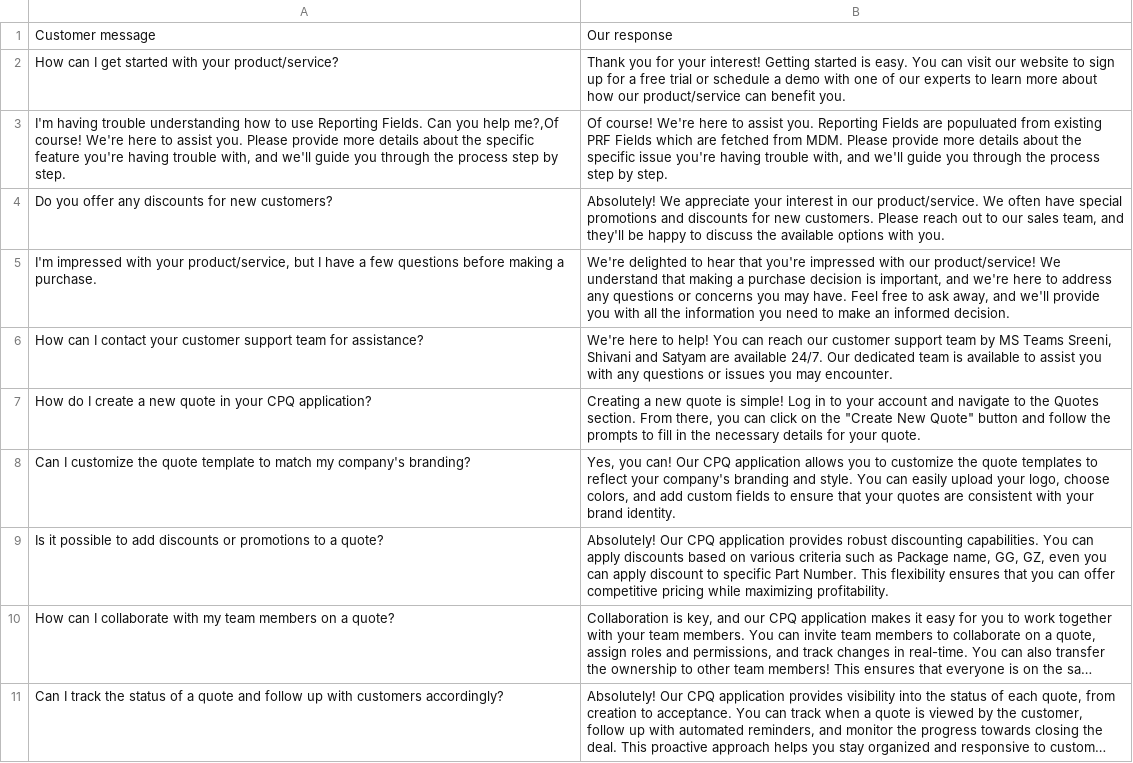
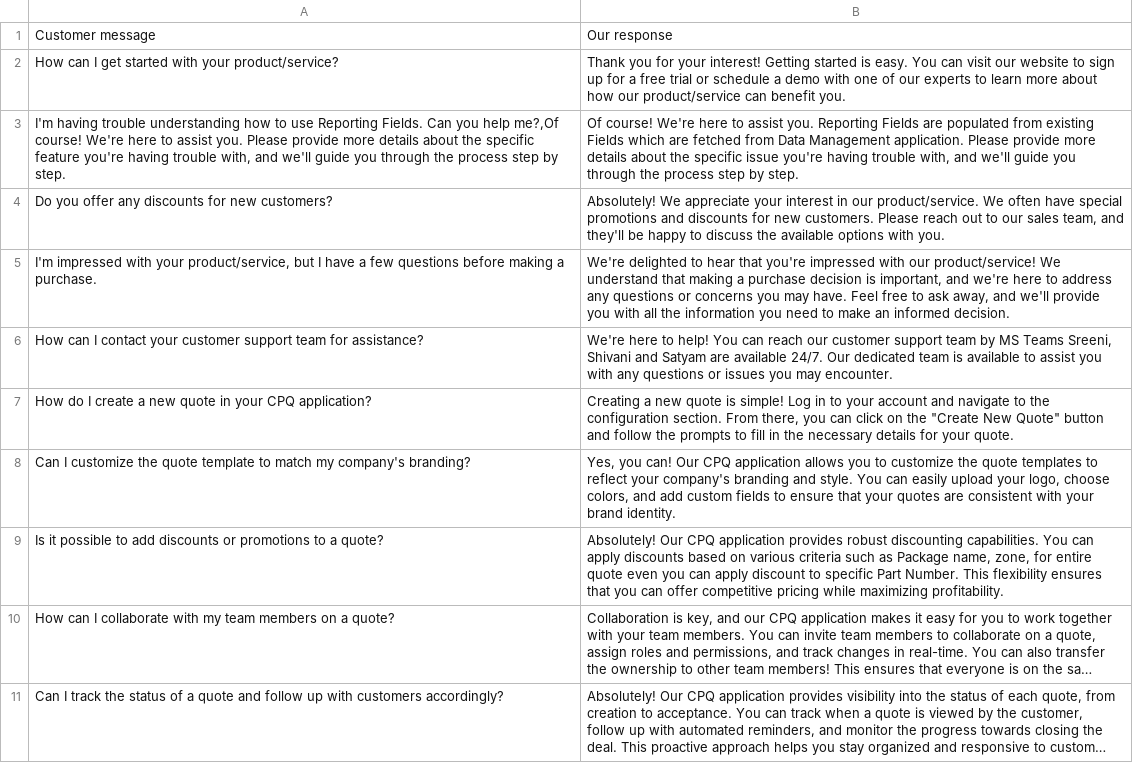
Before and after one commit to Knighteye097/Knowledgebase-Embedding, a CSV file: sales_response.csv, drawn as a sheet; only a part is shown; long unchanged cells end in …; the diff covers the shown part only; the diff names each change by its address in the sheet, - before the commit and + after, or states it on an @@ line.

Commit message:
added updated data for the bot
sales_response file is modified for handling errors in a better way.

```diff
--- a/sales_response.csv
+++ b/sales_response.csv
-B3: …Fields are populuated from existing PRF Fields which are fetched from MDM. Please provide…
+B3: …Fields are populated from existing Fields which are fetched from Data Management application. Please provide…
-B7: …to the Quotes section. From…
+B7: …to the configuration section. From…
-B9: …Package name, GG, GZ, even you…
+B9: …Package name, zone, for entire quote even you…
```
Also changed, not shown: 4 added rows and 10 edited cells elsewhere in this file.
